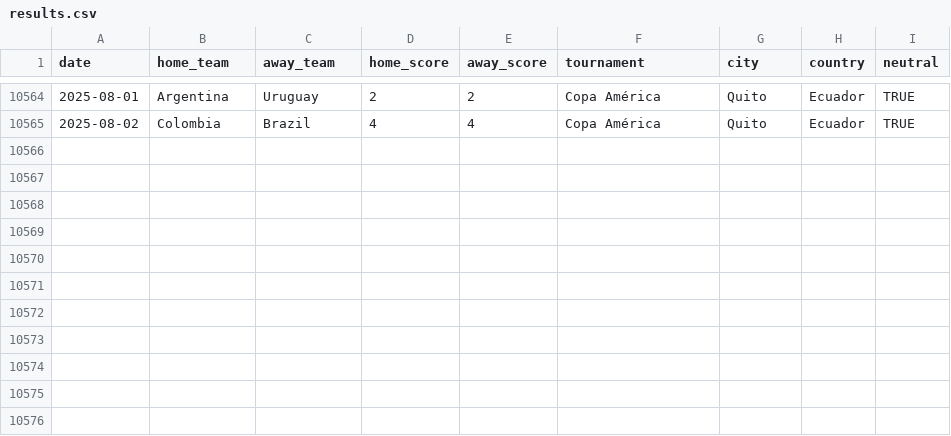
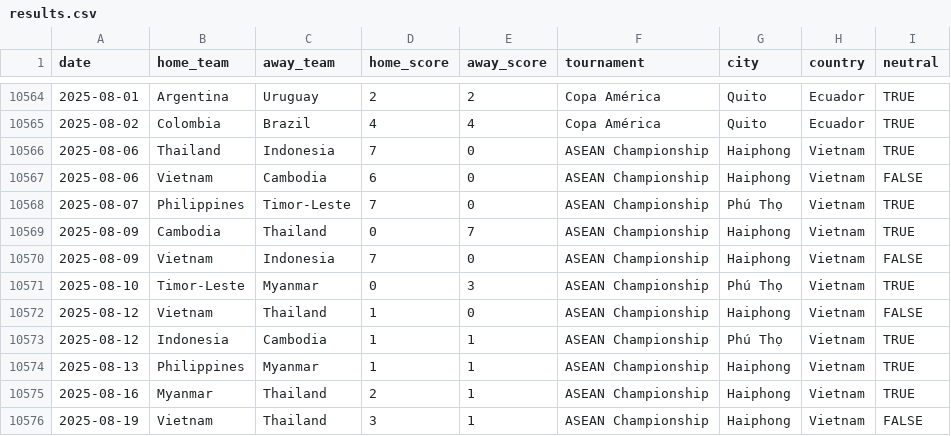
Before and after one commit to martj42/womens-international-results, a CSV file: results.csv, drawn as a sheet; only a part is shown, gaps mark what is left out.

Commit message:
update

```diff
--- a/results.csv
+++ b/results.csv
@@ -10565 +10565,12 @@ date,home_team,away_team,home_score,away_score,tournament,city,country,neutral
 2025-08-02,Colombia,Brazil,4,4,Copa América,Quito,Ecuador,TRUE
+2025-08-06,Thailand,Indonesia,7,0,ASEAN Championship,Haiphong,Vietnam,TRUE
+2025-08-06,Vietnam,Cambodia,6,0,ASEAN Championship,Haiphong,Vietnam,FALSE
+2025-08-07,Philippines,Timor-Leste,7,0,ASEAN Championship,Phú Thọ,Vietnam,TRUE
+2025-08-09,Cambodia,Thailand,0,7,ASEAN Championship,Haiphong,Vietnam,TRUE
+2025-08-09,Vietnam,Indonesia,7,0,ASEAN Championship,Haiphong,Vietnam,FALSE
+2025-08-10,Timor-Leste,Myanmar,0,3,ASEAN Championship,Phú Thọ,Vietnam,TRUE
+2025-08-12,Vietnam,Thailand,1,0,ASEAN Championship,Haiphong,Vietnam,FALSE
+2025-08-12,Indonesia,Cambodia,1,1,ASEAN Championship,Phú Thọ,Vietnam,TRUE
+2025-08-13,Philippines,Myanmar,1,1,ASEAN Championship,Haiphong,Vietnam,TRUE
+2025-08-16,Myanmar,Thailand,2,1,ASEAN Championship,Haiphong,Vietnam,TRUE
+2025-08-19,Vietnam,Thailand,3,1,ASEAN Championship,Haiphong,Vietnam,FALSE
```
